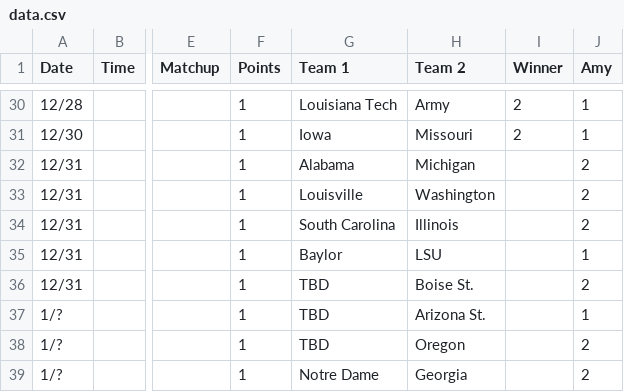
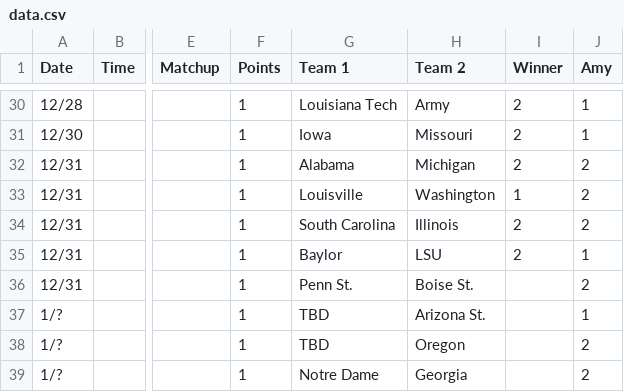
Before and after one commit to nclundell/bbchallenge-1.0, a CSV file: data.csv, drawn as a sheet; only a part is shown, gaps mark what is left out; the diff names each change by its address in the sheet, - before the commit and + after, or states it on an @@ line.

Commit message:
through texas bowl

```diff
--- a/data.csv
+++ b/data.csv
-I32 (Winner): (empty)
+I32 (Winner): 2
-I33 (Winner): (empty)
+I33 (Winner): 1
-I34:I35 (Winner): (empty)
+I34:I35 (Winner): 2
-G36 (Team 1): TBD
+G36 (Team 1): Penn St.
```
